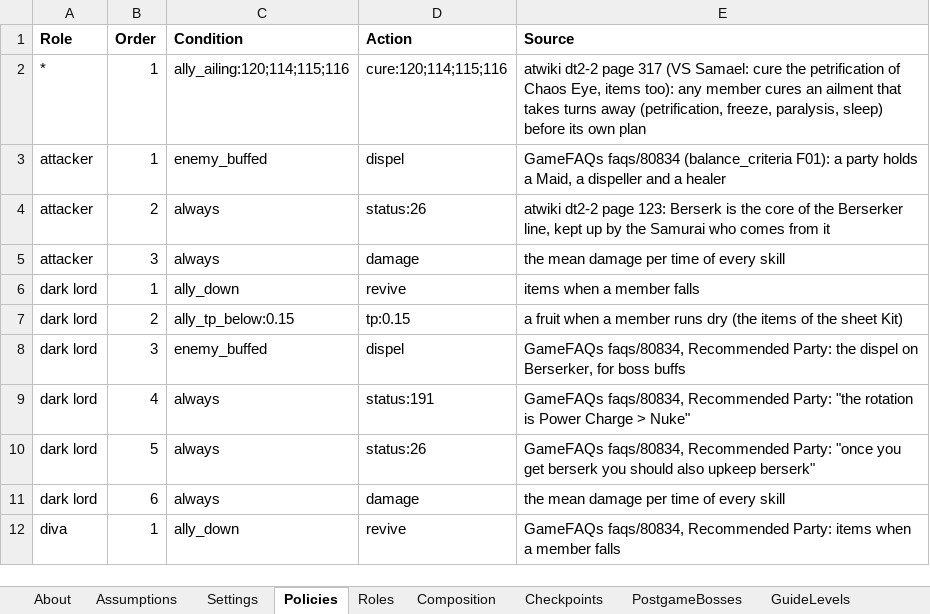
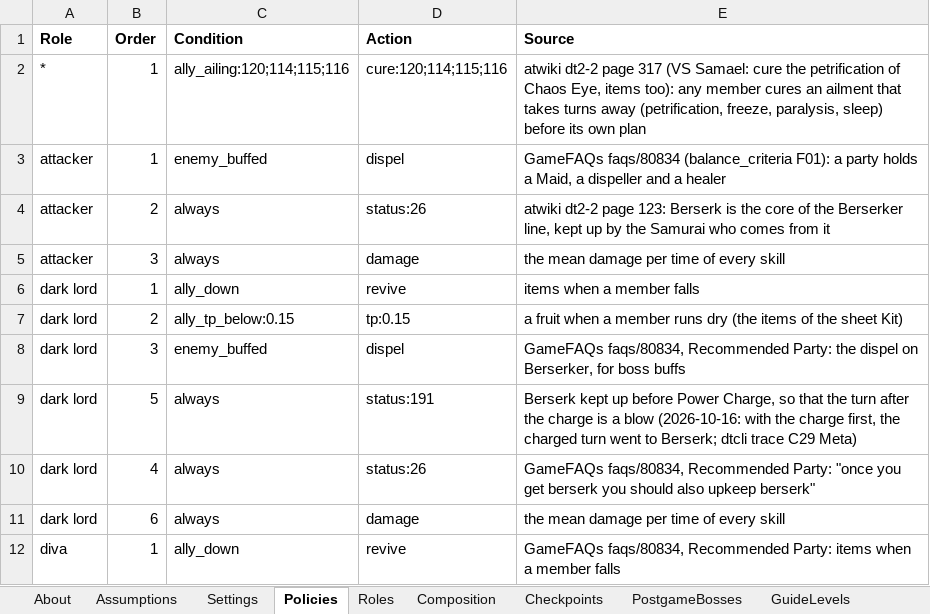
Before and after one commit to Asaad-E/DungeonTravelers_2_2_qol_balance_mod, an Excel workbook: data_tables/sim_setup.xlsx, sheet Policies, drawn as a sheet; only a part is shown; values as stored, in another font and other column widths than the file's, no borders; the diff names each change by its address in the sheet, - before the commit and + after, or states it on an @@ line.

Commit message:
sim[policy]: the Dark Lord keeps Berserk up before Power Charge
With the charge first, the charged turn went to Berserk and the charge was lost (dtcli trace C29). Power Charge adds 1.05 - 1.3 to the other bonus of the next physical blow (x2.05 - x2.3). Both sides: curve 35 of 44 within (was 33), battery 79 of 85 (was 78).

```diff
--- a/data_tables/sim_setup.xlsx (sheet Policies)
+++ b/data_tables/sim_setup.xlsx (sheet Policies)
-B9 (Order): 4
+B9 (Order): 5
-E9 (Source): GameFAQs faqs/80834, Recommended Party: "the rotation is Power Charge > Nuke"
+E9 (Source): Berserk kept up before Power Charge, so that the turn after the charge is a blow (2026-10-16: with the charge first, the charged turn went to Berserk; dtcli trace C29 Meta)
-B10 (Order): 5
+B10 (Order): 4
```
Also changed, not shown: 36 other files.
